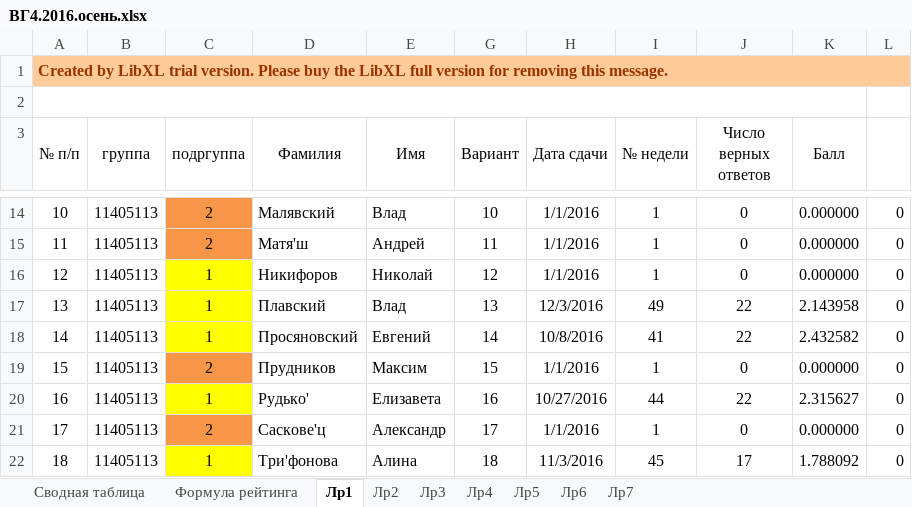
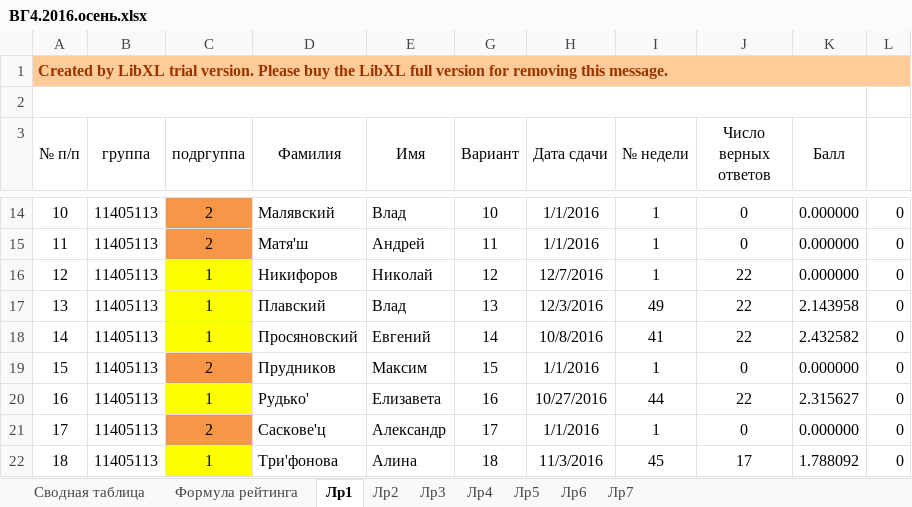
Before and after one commit to b490/hg, an Excel workbook: ВГ4.2016.осень.xlsx, sheet Лр1, drawn as a sheet; only a part is shown, gaps mark what is left out; values as stored, in another font and other column widths than the file's, no borders; the diff names each change by its address in the sheet, - before the commit and + after, or states it on an @@ line.

Commit message:
+nikiforov lab1

```diff
--- a/ВГ4.2016.осень.xlsx (sheet Лр1)
+++ b/ВГ4.2016.осень.xlsx (sheet Лр1)
-H16 (Дата сдачи): 1/1/2016
+H16 (Дата сдачи): 12/7/2016
-J16 (Число верных ответов): 0
+J16 (Число верных ответов): 22
```
